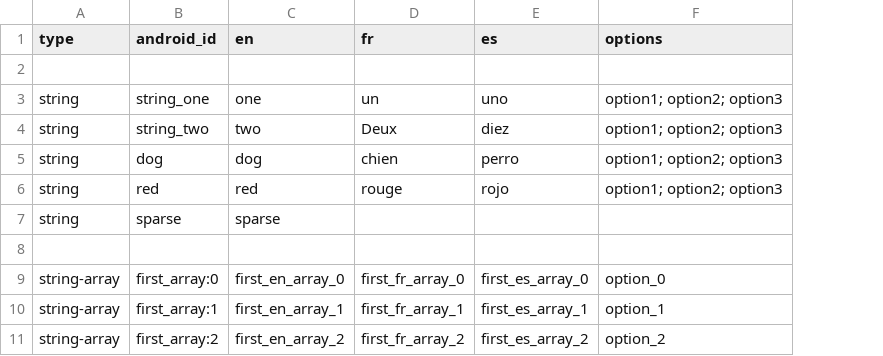
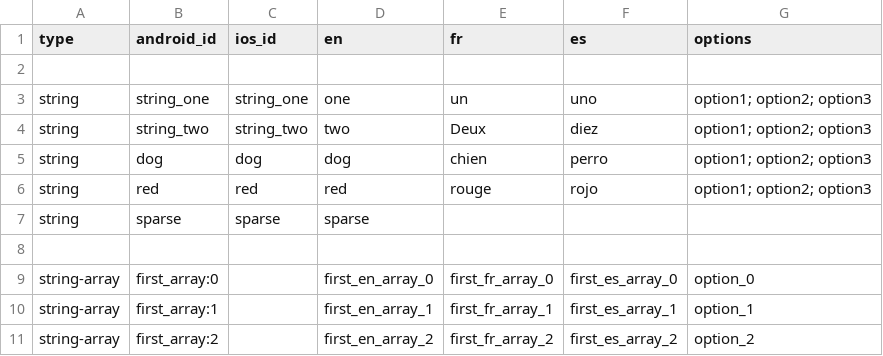
Before and after one commit to ezaquarii/MobileStringsToolkit, a CSV file: reference/ref.csv, drawn as a sheet; only a part is shown; the diff names each change by its address in the sheet, - before the commit and + after, or states it on an @@ line.

```diff
--- a/reference/ref.csv
+++ b/reference/ref.csv
+column C (ios_id), rows 3-7: string_one | string_two | dog | red | sparse
```
Also changed, not shown: 6 other files.
